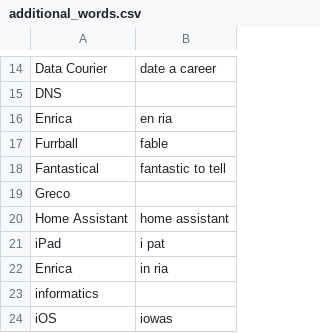
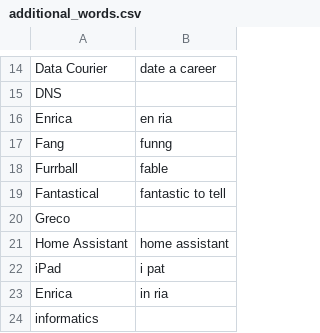
Before and after one commit to zmcgohan2/knausj_talon, a CSV file: settings/additional_words.csv, drawn as a sheet; only a part is shown, gaps mark what is left out; the shorter side is filled out with more unchanged rows; the diff names each change by its address in the sheet, - before the commit and + after, or states it on an @@ line.

Commit message:
A colleague.

```diff
--- a/settings/additional_words.csv
+++ b/settings/additional_words.csv
+row 17: Fang | funng
```
